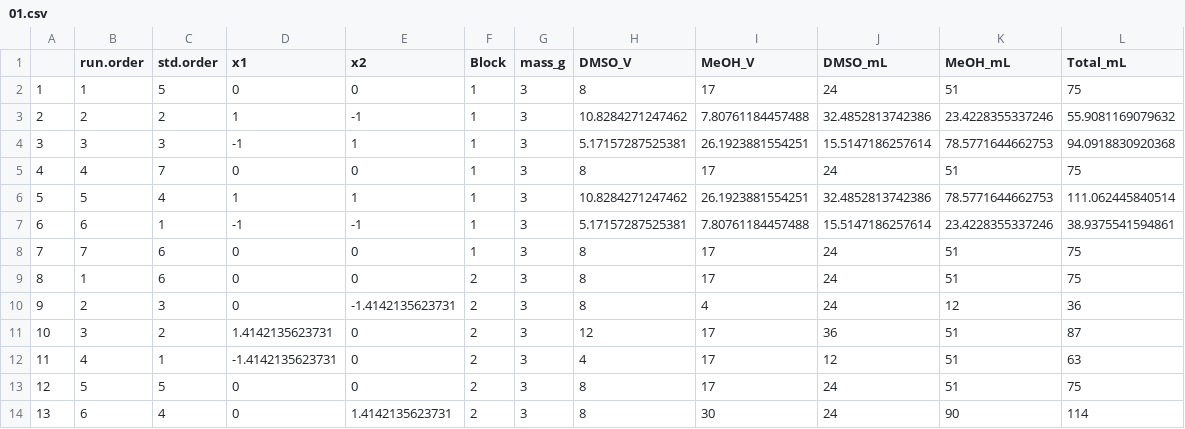
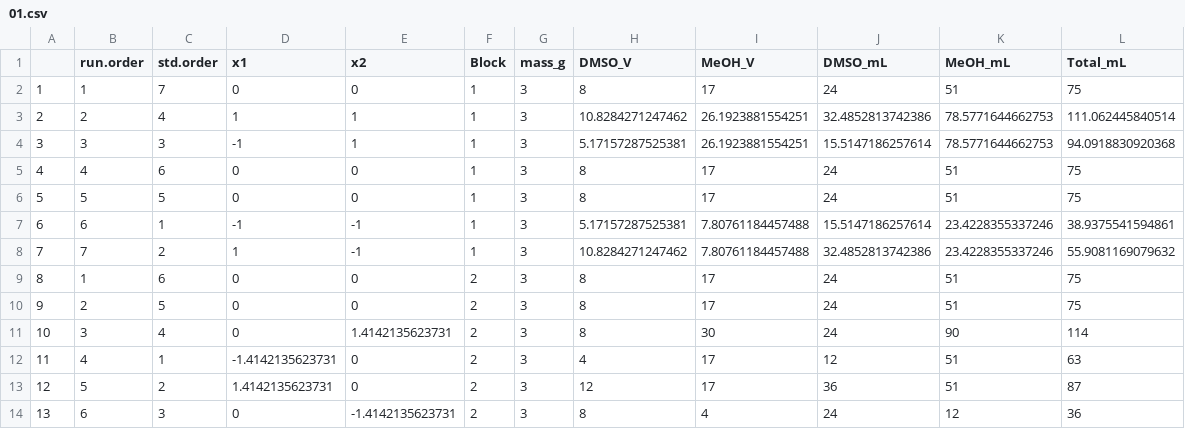
Before and after one commit to Pomog/DOE-training, a CSV file: 01.csv, drawn as a sheet.

```diff
--- a/01.csv
+++ b/01.csv
@@ -1,14 +1,14 @@
 "","run.order","std.order","x1","x2","Block","mass_g","DMSO_V","MeOH_V","DMSO_mL","MeOH_mL","Total_mL"
-"1",1,5,0,0,"1",3,8,17,24,51,75
-"2",2,2,1,-1,"1",3,10.8284271247462,7.80761184457488,32.4852813742386,23.4228355337246,55.9081169079632
+"1",1,7,0,0,"1",3,8,17,24,51,75
+"2",2,4,1,1,"1",3,10.8284271247462,26.1923881554251,32.4852813742386,78.5771644662753,111.062445840514
 "3",3,3,-1,1,"1",3,5.17157287525381,26.1923881554251,15.5147186257614,78.5771644662753,94.0918830920368
-"4",4,7,0,0,"1",3,8,17,24,51,75
-"5",5,4,1,1,"1",3,10.8284271247462,26.1923881554251,32.4852813742386,78.5771644662753,111.062445840514
+"4",4,6,0,0,"1",3,8,17,24,51,75
+"5",5,5,0,0,"1",3,8,17,24,51,75
 "6",6,1,-1,-1,"1",3,5.17157287525381,7.80761184457488,15.5147186257614,23.4228355337246,38.9375541594861
-"7",7,6,0,0,"1",3,8,17,24,51,75
+"7",7,2,1,-1,"1",3,10.8284271247462,7.80761184457488,32.4852813742386,23.4228355337246,55.9081169079632
 "8",1,6,0,0,"2",3,8,17,24,51,75
-"9",2,3,0,-1.4142135623731,"2",3,8,4,24,12,36
-"10",3,2,1.4142135623731,0,"2",3,12,17,36,51,87
+"9",2,5,0,0,"2",3,8,17,24,51,75
+"10",3,4,0,1.4142135623731,"2",3,8,30,24,90,114
 "11",4,1,-1.4142135623731,0,"2",3,4,17,12,51,63
-"12",5,5,0,0,"2",3,8,17,24,51,75
-"13",6,4,0,1.4142135623731,"2",3,8,30,24,90,114
+"12",5,2,1.4142135623731,0,"2",3,12,17,36,51,87
+"13",6,3,0,-1.4142135623731,"2",3,8,4,24,12,36
```
Also changed, not shown: 1 other file.
